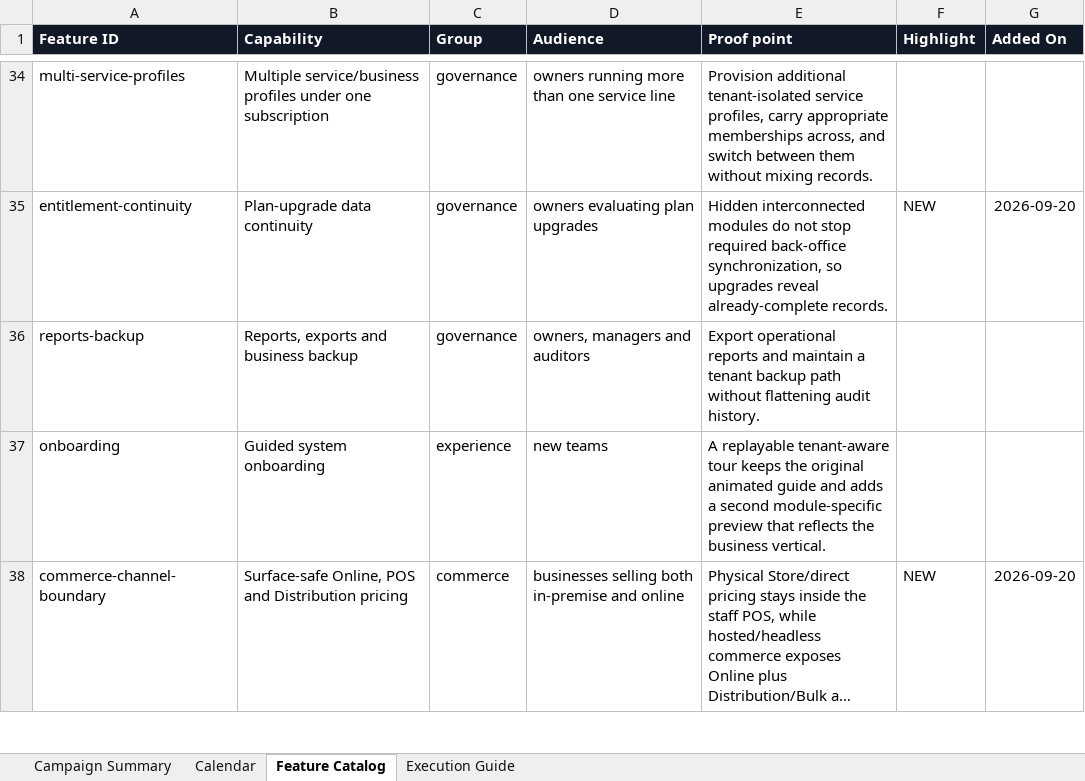
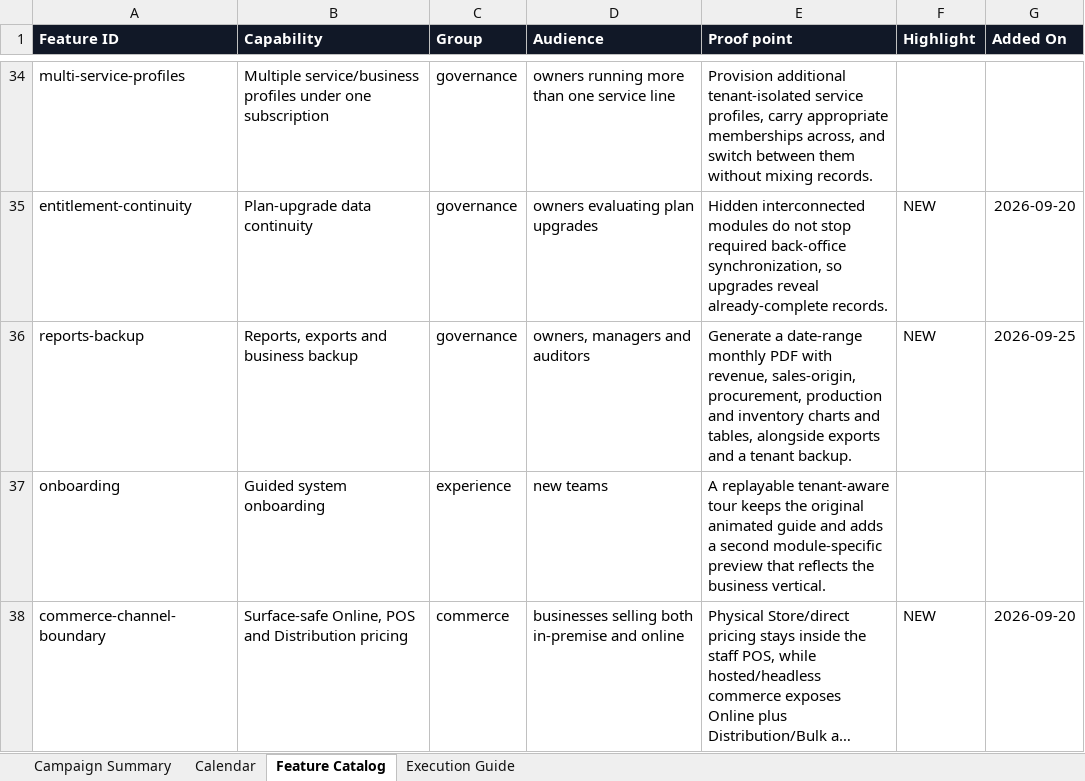
Before and after one commit to wunmijordan/inprofic, an Excel workbook: docs/INPROFIC_Q4_2026_Content_Calendar.xlsx, sheet Feature Catalog, drawn as a sheet; only a part is shown, gaps mark what is left out; long unchanged cells end in …; values as stored, in another font and other column widths than the file's, no borders; conditional formats and table styles not drawn; the diff names each change by its address in the sheet, - before the commit and + after, or states it on an @@ line.

```diff
--- a/docs/INPROFIC_Q4_2026_Content_Calendar.xlsx (sheet Feature Catalog)
+++ b/docs/INPROFIC_Q4_2026_Content_Calendar.xlsx (sheet Feature Catalog)
-E36 (Proof point): Export operational reports and maintain a tenant backup path without flattening audit history.
+E36 (Proof point): Generate a date-range monthly PDF with revenue, sales-origin, procurement, production and inventory charts and tables, alongside exports and a tenant backup.
-F36 (Highlight): (empty)
+F36 (Highlight): NEW
-G36 (Added On): (empty)
+G36 (Added On): 2026-09-25
```
Also changed, not shown: sheet Calendar, sheet Campaign Summary, 23 other files.
